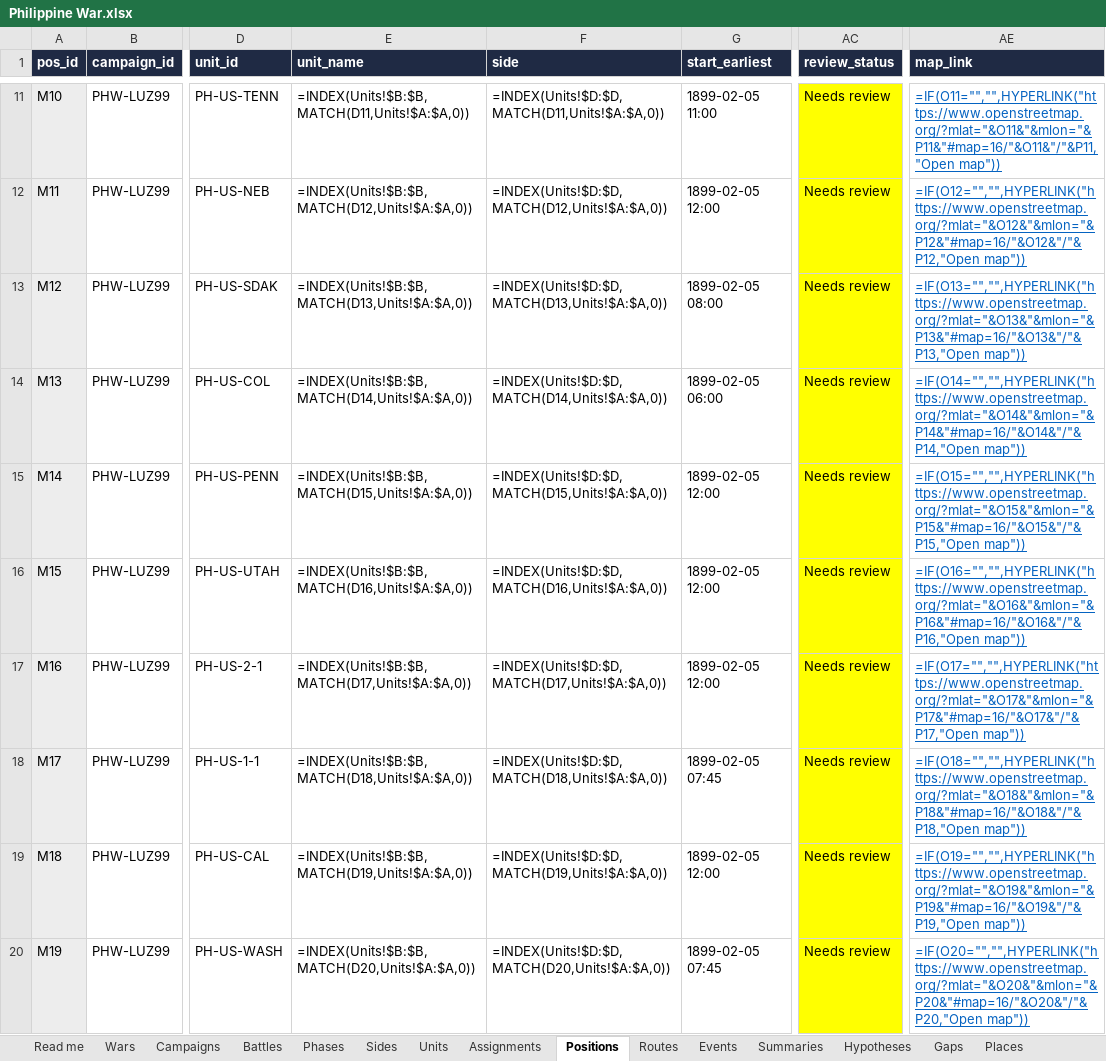
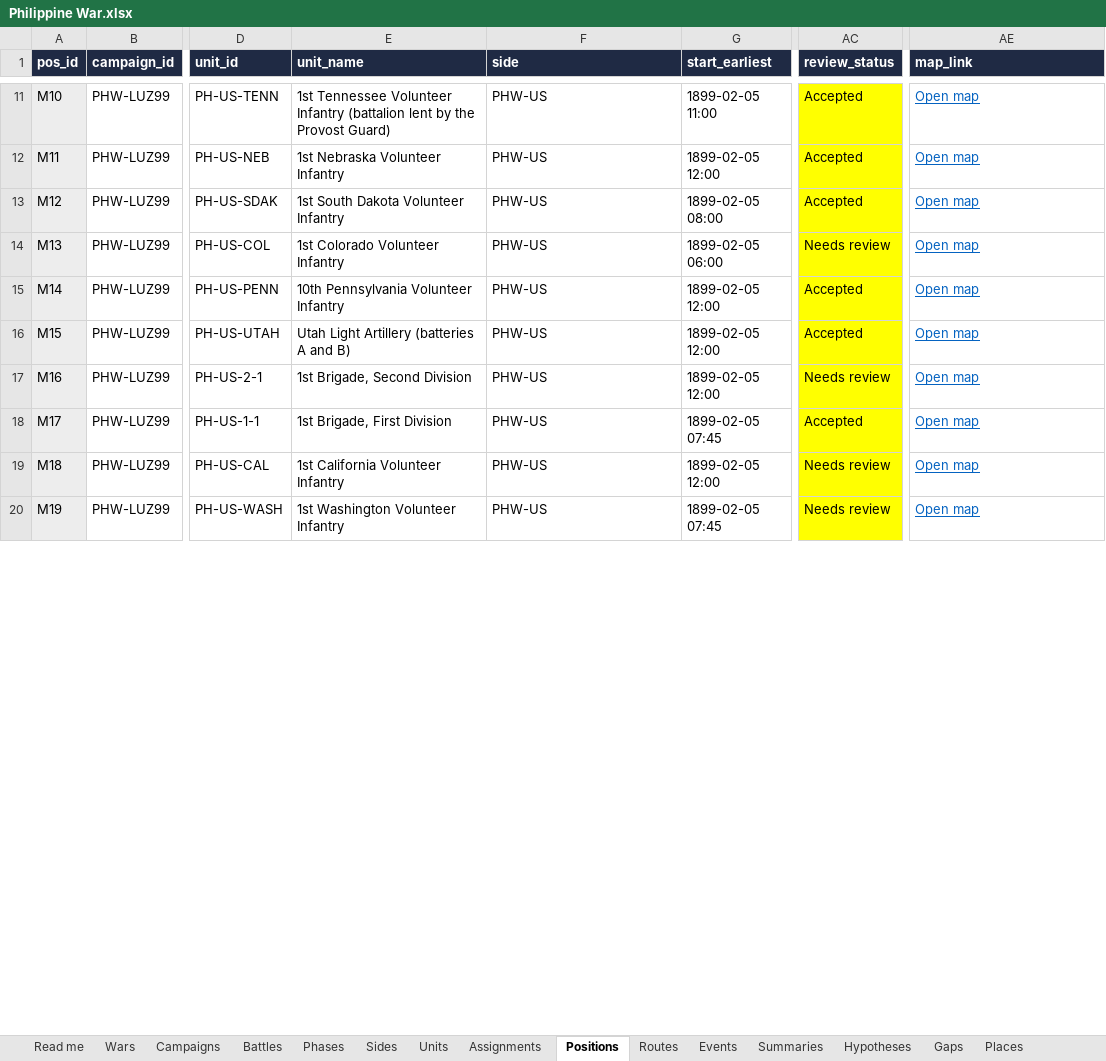
Before and after one commit to mgm9000/WarMapper, an Excel workbook: data/WarMapper battle data/Philippine War.xlsx, sheet Positions, drawn as a sheet; only a part is shown, gaps mark what is left out; values as stored, in another font and other column widths than the file's, no borders; formulas without a stored value are shown as written; the diff covers the shown part only; the diff names each change by its address in the sheet, - before the commit and + after, or states it on an @@ line.

```diff
--- a/data/WarMapper battle data/Philippine War.xlsx (sheet Positions)
+++ b/data/WarMapper battle data/Philippine War.xlsx (sheet Positions)
-E11 (unit_name): =INDEX(Units!$B:$B,MATCH(D11,Units!$A:$A,0))
+E11 (unit_name): 1st Tennessee Volunteer Infantry (battalion lent by the Provost Guard)
-F11 (side): =INDEX(Units!$D:$D,MATCH(D11,Units!$A:$A,0))
+F11 (side): PHW-US
-AC11:AC13 (review_status): Needs review
+AC11:AC13 (review_status): Accepted
-AE11 (map_link): =IF(O11="","",HYPERLINK("https://www.openstreetmap.org/?mlat="&O11&"&mlon="&P11&"#map=16/"&O11&"/"&P11,"Open map"))
+AE11 (map_link): Open map
-E12 (unit_name): =INDEX(Units!$B:$B,MATCH(D12,Units!$A:$A,0))
+E12 (unit_name): 1st Nebraska Volunteer Infantry
-F12 (side): =INDEX(Units!$D:$D,MATCH(D12,Units!$A:$A,0))
+F12 (side): PHW-US
-AE12 (map_link): =IF(O12="","",HYPERLINK("https://www.openstreetmap.org/?mlat="&O12&"&mlon="&P12&"#map=16/"&O12&"/"&P12,"Open map"))
+AE12 (map_link): Open map
-E13 (unit_name): =INDEX(Units!$B:$B,MATCH(D13,Units!$A:$A,0))
+E13 (unit_name): 1st South Dakota Volunteer Infantry
-F13 (side): =INDEX(Units!$D:$D,MATCH(D13,Units!$A:$A,0))
+F13 (side): PHW-US
-AE13 (map_link): =IF(O13="","",HYPERLINK("https://www.openstreetmap.org/?mlat="&O13&"&mlon="&P13&"#map=16/"&O13&"/"&P13,"Open map"))
+AE13 (map_link): Open map
-E14 (unit_name): =INDEX(Units!$B:$B,MATCH(D14,Units!$A:$A,0))
+E14 (unit_name): 1st Colorado Volunteer Infantry
-F14 (side): =INDEX(Units!$D:$D,MATCH(D14,Units!$A:$A,0))
+F14 (side): PHW-US
-AE14 (map_link): =IF(O14="","",HYPERLINK("https://www.openstreetmap.org/?mlat="&O14&"&mlon="&P14&"#map=16/"&O14&"/"&P14,"Open map"))
+AE14 (map_link): Open map
-E15 (unit_name): =INDEX(Units!$B:$B,MATCH(D15,Units!$A:$A,0))
+E15 (unit_name): 10th Pennsylvania Volunteer Infantry
-F15 (side): =INDEX(Units!$D:$D,MATCH(D15,Units!$A:$A,0))
+F15 (side): PHW-US
-AC15:AC16 (review_status): Needs review
+AC15:AC16 (review_status): Accepted
-AE15 (map_link): =IF(O15="","",HYPERLINK("https://www.openstreetmap.org/?mlat="&O15&"&mlon="&P15&"#map=16/"&O15&"/"&P15,"Open map"))
+AE15 (map_link): Open map
-E16 (unit_name): =INDEX(Units!$B:$B,MATCH(D16,Units!$A:$A,0))
+E16 (unit_name): Utah Light Artillery (batteries A and B)
-F16 (side): =INDEX(Units!$D:$D,MATCH(D16,Units!$A:$A,0))
+F16 (side): PHW-US
-AE16 (map_link): =IF(O16="","",HYPERLINK("https://www.openstreetmap.org/?mlat="&O16&"&mlon="&P16&"#map=16/"&O16&"/"&P16,"Open map"))
+AE16 (map_link): Open map
-E17 (unit_name): =INDEX(Units!$B:$B,MATCH(D17,Units!$A:$A,0))
+E17 (unit_name): 1st Brigade, Second Division
-F17 (side): =INDEX(Units!$D:$D,MATCH(D17,Units!$A:$A,0))
+F17 (side): PHW-US
-AE17 (map_link): =IF(O17="","",HYPERLINK("https://www.openstreetmap.org/?mlat="&O17&"&mlon="&P17&"#map=16/"&O17&"/"&P17,"Open map"))
+AE17 (map_link): Open map
-E18 (unit_name): =INDEX(Units!$B:$B,MATCH(D18,Units!$A:$A,0))
+E18 (unit_name): 1st Brigade, First Division
-F18 (side): =INDEX(Units!$D:$D,MATCH(D18,Units!$A:$A,0))
+F18 (side): PHW-US
-AC18 (review_status): Needs review
+AC18 (review_status): Accepted
-AE18 (map_link): =IF(O18="","",HYPERLINK("https://www.openstreetmap.org/?mlat="&O18&"&mlon="&P18&"#map=16/"&O18&"/"&P18,"Open map"))
+AE18 (map_link): Open map
-E19 (unit_name): =INDEX(Units!$B:$B,MATCH(D19,Units!$A:$A,0))
+E19 (unit_name): 1st California Volunteer Infantry
-F19 (side): =INDEX(Units!$D:$D,MATCH(D19,Units!$A:$A,0))
+F19 (side): PHW-US
-AE19 (map_link): =IF(O19="","",HYPERLINK("https://www.openstreetmap.org/?mlat="&O19&"&mlon="&P19&"#map=16/"&O19&"/"&P19,"Open map"))
+AE19 (map_link): Open map
-E20 (unit_name): =INDEX(Units!$B:$B,MATCH(D20,Units!$A:$A,0))
+E20 (unit_name): 1st Washington Volunteer Infantry
-F20 (side): =INDEX(Units!$D:$D,MATCH(D20,Units!$A:$A,0))
+F20 (side): PHW-US
-AE20 (map_link): =IF(O20="","",HYPERLINK("https://www.openstreetmap.org/?mlat="&O20&"&mlon="&P20&"#map=16/"&O20&"/"&P20,"Open map"))
+AE20 (map_link): Open map
```
Also changed, not shown: 712 edited cells and cell formats elsewhere in this sheet, sheet Read me.
